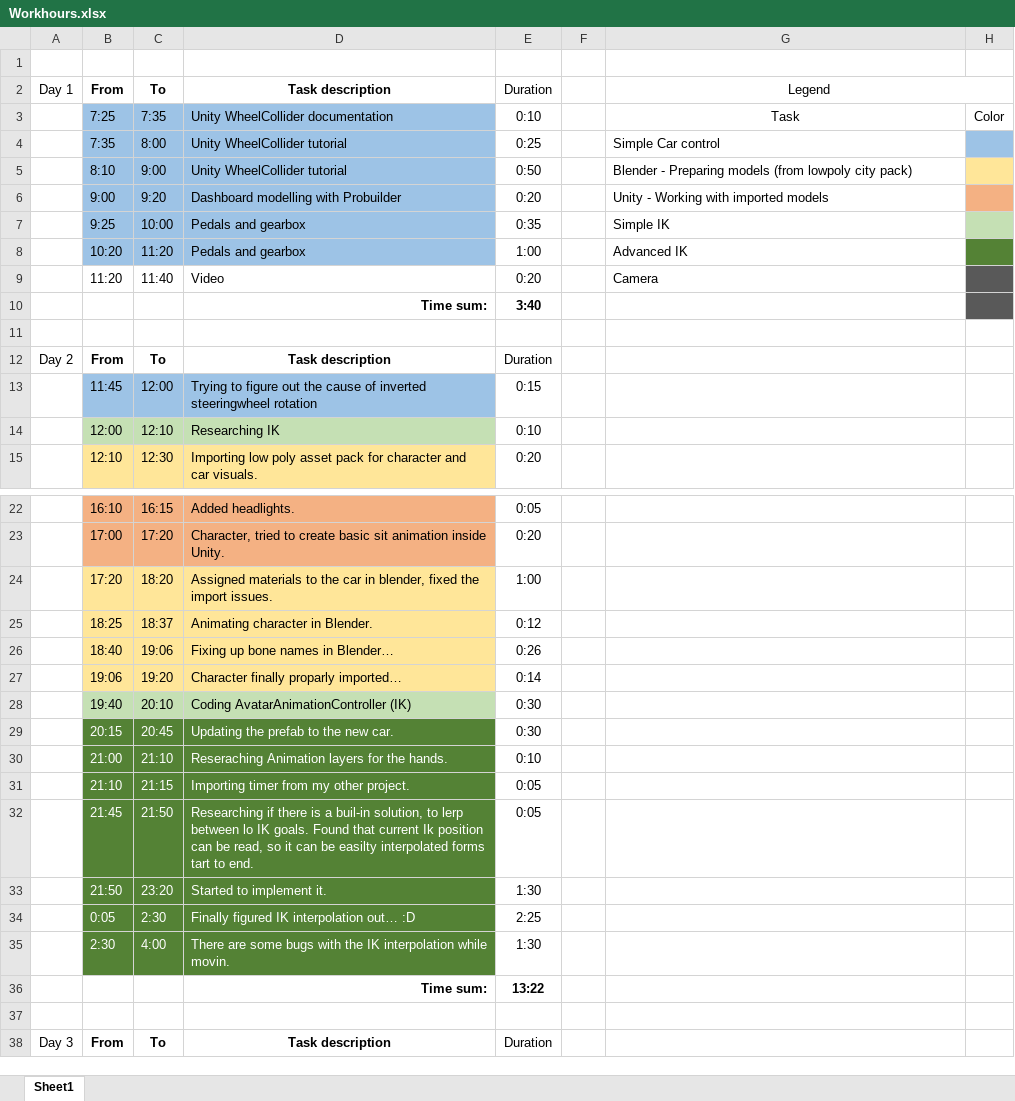
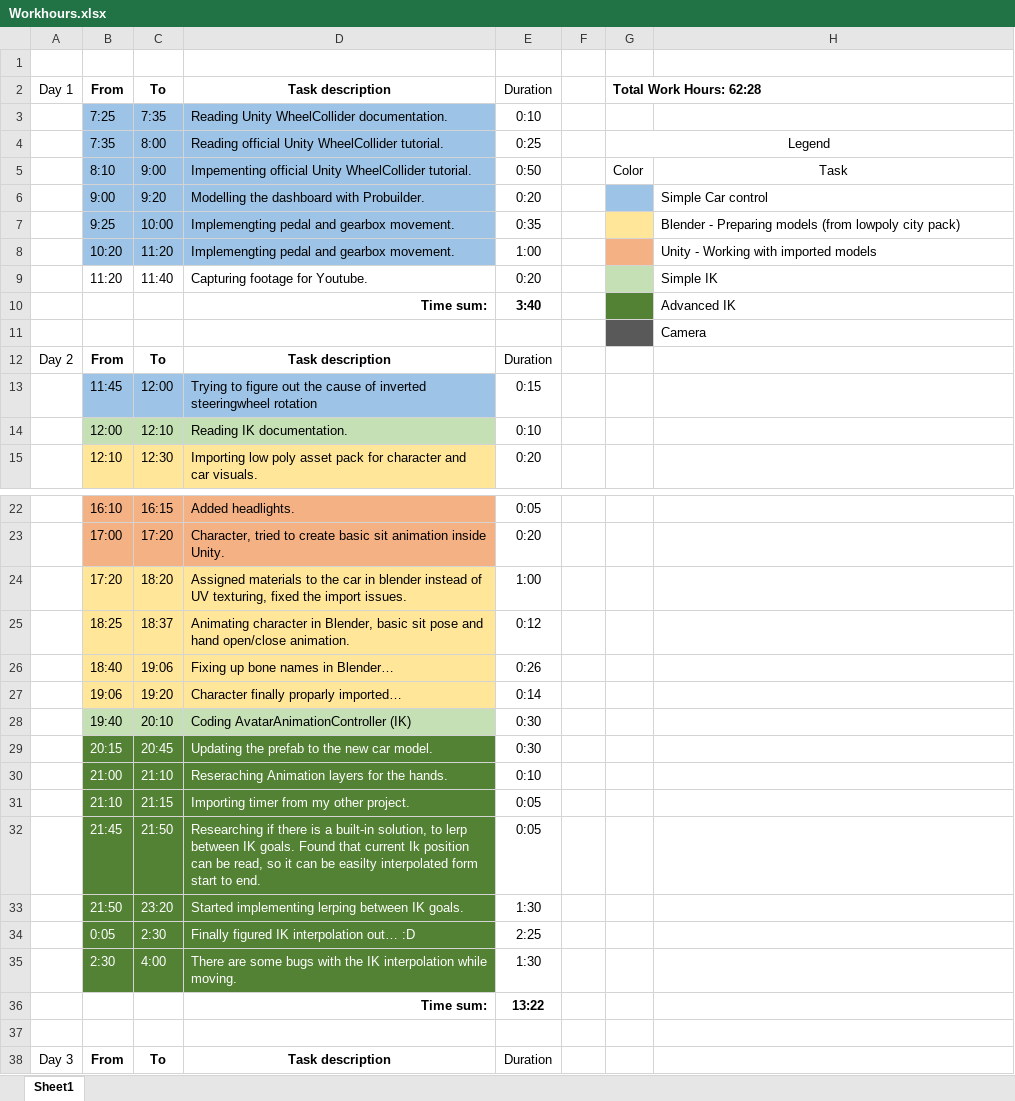
Before and after one commit to BarthaSzabolcs/SimpleAuto-Unity, an Excel workbook: Documentation/Workhours.xlsx, sheet Sheet1, drawn as a sheet; only a part is shown, gaps mark what is left out; values as stored, in another font and other column widths than the file's, no borders; removed rows and columns are numbered as before the commit, all else as after; the diff covers the shown part only; the diff names each change by its address in the sheet, - before the commit and + after, or states it on an @@ line.

Commit message:
Documentation updated

```diff
--- a/Documentation/Workhours.xlsx (sheet Sheet1)
+++ b/Documentation/Workhours.xlsx (sheet Sheet1)
+column G, rows 2-5: Total Work Hours: 62:28 |  | Legend | Color
-column H, row 3: Color
-H2: Legend
+H2: (empty)
-G2:H2 merged
-D3: Unity WheelCollider documentation
+D3: Reading Unity WheelCollider documentation.
-H3: Task
+H3: (empty)
-D4: Unity WheelCollider tutorial
+D4: Reading official Unity WheelCollider tutorial.
-H4: Simple Car control
+H4: (empty)
-D5: Unity WheelCollider tutorial
+D5: Impementing official Unity WheelCollider tutorial.
-H5: Blender - Preparing models (from lowpoly city pack)
+H5: Task
-H5 alignment: left
+H5 alignment: center
-D6: Dashboard modelling with Probuilder
+D6: Modelling the dashboard with Probuilder.
-H6: Unity - Working with imported models
+H6: Simple Car control
-D7:D8: Pedals and gearbox
+D7:D8: Implemengting pedal and gearbox movement.
-H7: Simple IK
+H7: Blender - Preparing models (from lowpoly city pack)
-H8: Advanced IK
+H8: Unity - Working with imported models
-D9: Video
+D9: Capturing footage for Youtube.
-H9: Camera
+H9: Simple IK
-H10: (empty)
+H10: Advanced IK
-H11: (empty)
+H11: Camera
-D14: Researching IK
+D14: Reading IK documentation.
-D24: …car in blender, fixed the…
+D24: …car in blender instead of UV texturing, fixed the…
-D25: …character in Blender.
+D25: …character in Blender, basic sit pose and hand open/close animation.
-D29: Updating the prefab to the new car.
+D29: Updating the prefab to the new car model.
-D32: …is a buil-in solution, to lerp between lo IK goals. Found that current Ik position can be read, so it can be easilty interpolated forms tart to end.
+D32: …is a built-in solution, to lerp between IK goals. Found that current Ik position can be read, so it can be easilty interpolated form start to end.
-D33: Started to implement it.
+D33: Started implementing lerping between IK goals.
-D35: …interpolation while movin.
+D35: …interpolation while moving.
```
Also changed, not shown: 4 added rows, 3 removed rows, 12 edited cells and cell formats elsewhere in this sheet.
